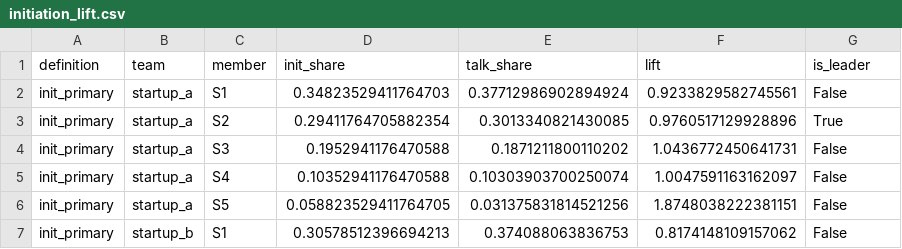
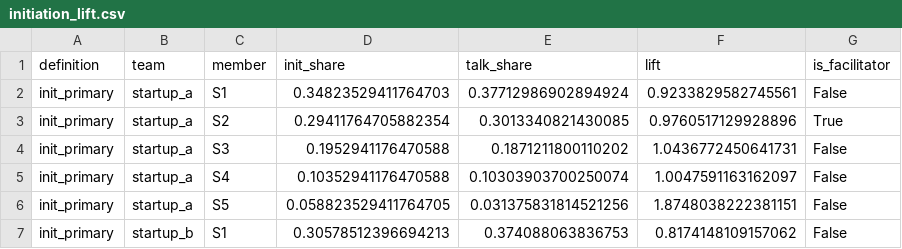
Before and after one commit to riacrdodoria/communication-reorganization, a CSV file: results/initiation_lift.csv, drawn as a sheet; only a part is shown.

```diff
--- a/results/initiation_lift.csv
+++ b/results/initiation_lift.csv
@@ -1,2 +1,2 @@
-definition,team,member,init_share,talk_share,lift,is_leader
+definition,team,member,init_share,talk_share,lift,is_facilitator
 init_primary,startup_a,S1,0.34823529411764703,0.37712986902894924,0.9233829582745561,False
```
Also changed, not shown: results/depth_by_initiator_type.csv, results/events_initiators.csv, 16 other files.
